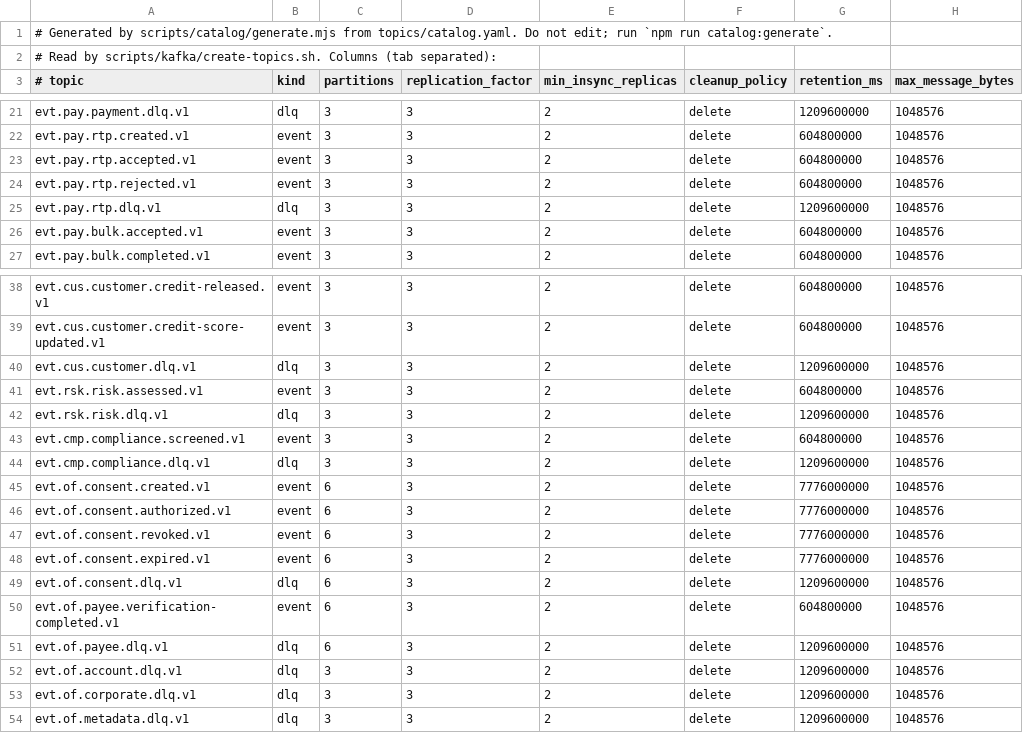
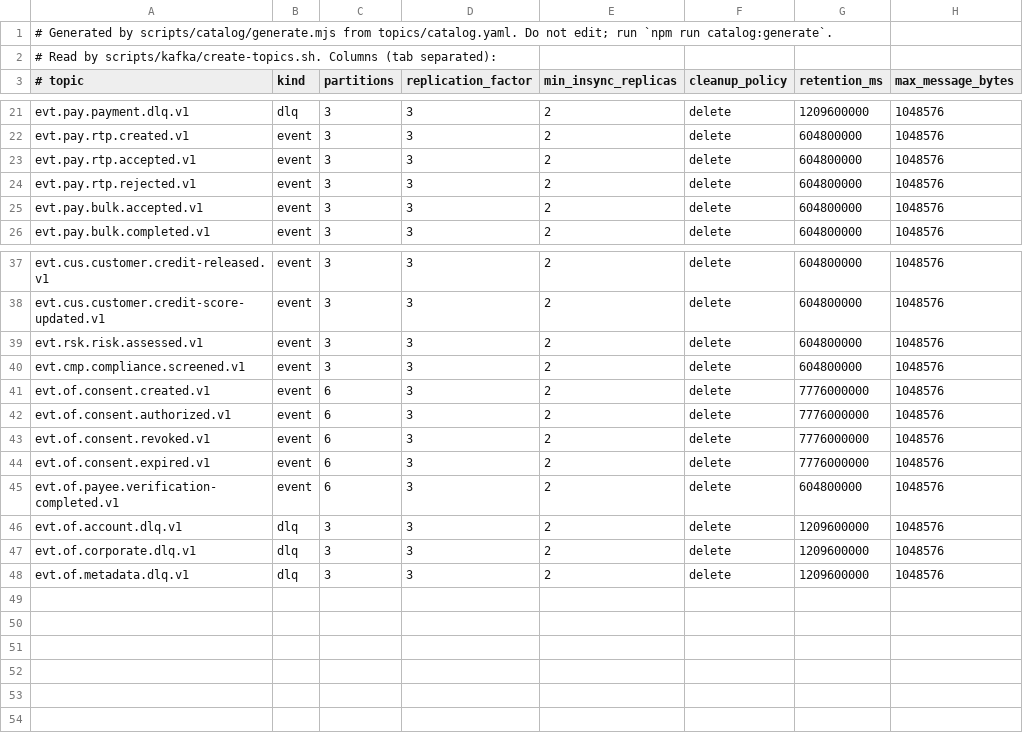
Before and after one commit to COPUR/fintechbankx-platform-event-streaming-kafka, a TSV file: topics/generated/topics.tsv, drawn as a sheet; only a part is shown, gaps mark what is left out; the diff names each change by its address in the sheet, - before the commit and + after, or states it on an @@ line.

```diff
--- a/topics/generated/topics.tsv
+++ b/topics/generated/topics.tsv
-row 25: evt.pay.rtp.dlq.v1 | dlq | 3 | 3 | 2 | delete | 1209600000 | 1048576
-row 40: evt.cus.customer.dlq.v1 | dlq | 3 | 3 | 2 | delete | 1209600000 | 1048576
-row 42: evt.rsk.risk.dlq.v1 | dlq | 3 | 3 | 2 | delete | 1209600000 | 1048576
-row 44: evt.cmp.compliance.dlq.v1 | dlq | 3 | 3 | 2 | delete | 1209600000 | 1048576
-row 49: evt.of.consent.dlq.v1 | dlq | 6 | 3 | 2 | delete | 1209600000 | 1048576
-row 51: evt.of.payee.dlq.v1 | dlq | 6 | 3 | 2 | delete | 1209600000 | 1048576
```
Also changed, not shown: 6 other files.
